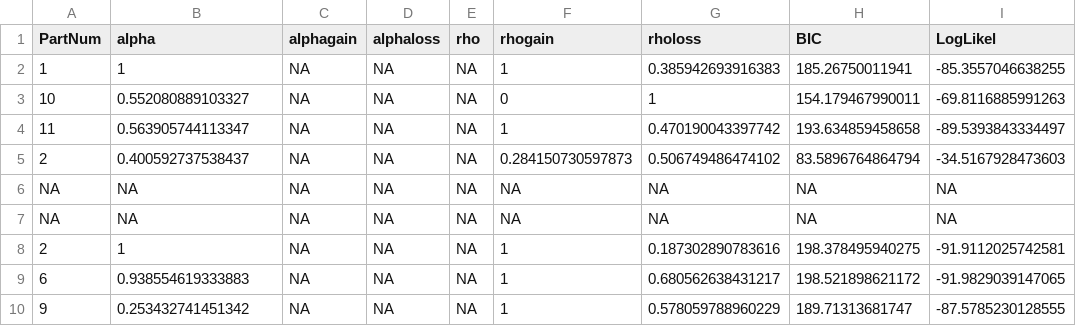
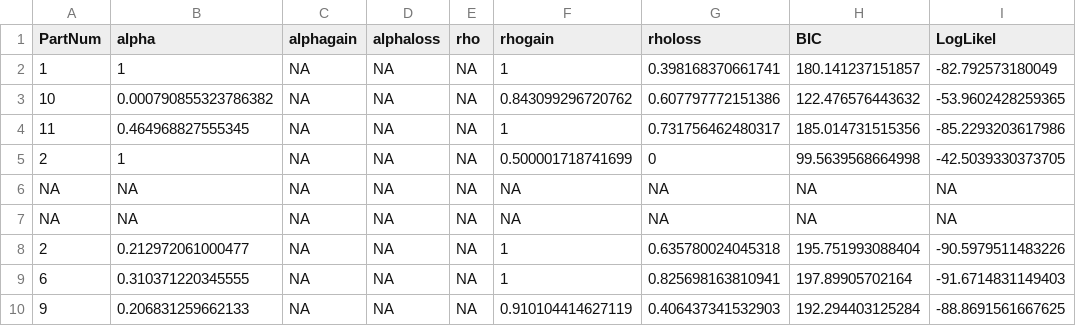
Before and after one commit to FPupillo/RL_Reversal_depression, a CSV file: output_folder/parameter_estimation_RW_pav_alpha_rho_gainloss.csv, drawn as a sheet.

```diff
--- a/output_folder/parameter_estimation_RW_pav_alpha_rho_gainloss.csv
+++ b/output_folder/parameter_estimation_RW_pav_alpha_rho_gainloss.csv
@@ -1,10 +1,10 @@
 "PartNum","alpha","alphagain","alphaloss","rho","rhogain","rholoss","BIC","LogLikel"
-1,1,NA,NA,NA,1,0.385942693916383,185.26750011941,-85.3557046638255
-10,0.552080889103327,NA,NA,NA,0,1,154.179467990011,-69.8116885991263
-11,0.563905744113347,NA,NA,NA,1,0.470190043397742,193.634859458658,-89.5393843334497
-2,0.400592737538437,NA,NA,NA,0.284150730597873,0.506749486474102,83.5896764864794,-34.5167928473603
+1,1,NA,NA,NA,1,0.398168370661741,180.141237151857,-82.792573180049
+10,0.000790855323786382,NA,NA,NA,0.843099296720762,0.607797772151386,122.476576443632,-53.9602428259365
+11,0.464968827555345,NA,NA,NA,1,0.731756462480317,185.014731515356,-85.2293203617986
+2,1,NA,NA,NA,0.500001718741699,0,99.5639568664998,-42.5039330373705
 NA,NA,NA,NA,NA,NA,NA,NA,NA
 NA,NA,NA,NA,NA,NA,NA,NA,NA
-2,1,NA,NA,NA,1,0.187302890783616,198.378495940275,-91.9112025742581
-6,0.938554619333883,NA,NA,NA,1,0.680562638431217,198.521898621172,-91.9829039147065
-9,0.253432741451342,NA,NA,NA,1,0.578059788960229,189.71313681747,-87.5785230128555
+2,0.212972061000477,NA,NA,NA,1,0.635780024045318,195.751993088404,-90.5979511483226
+6,0.310371220345555,NA,NA,NA,1,0.825698163810941,197.89905702164,-91.6714831149403
+9,0.206831259662133,NA,NA,NA,0.910104414627119,0.406437341532903,192.294403125284,-88.8691561667625
```
Also changed, not shown: output_folder/parameter_estimation_RW_pav_alpha.csv, output_folder/parameter_estimation_RW_pav_alpha_gainloss.csv, 16 other files.
